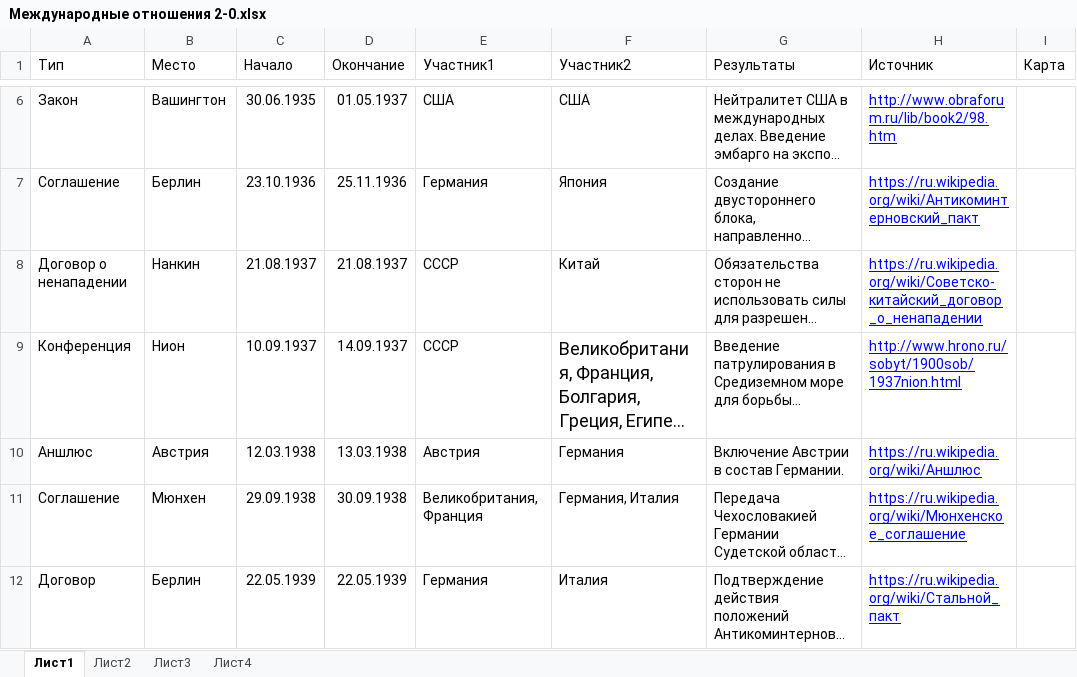
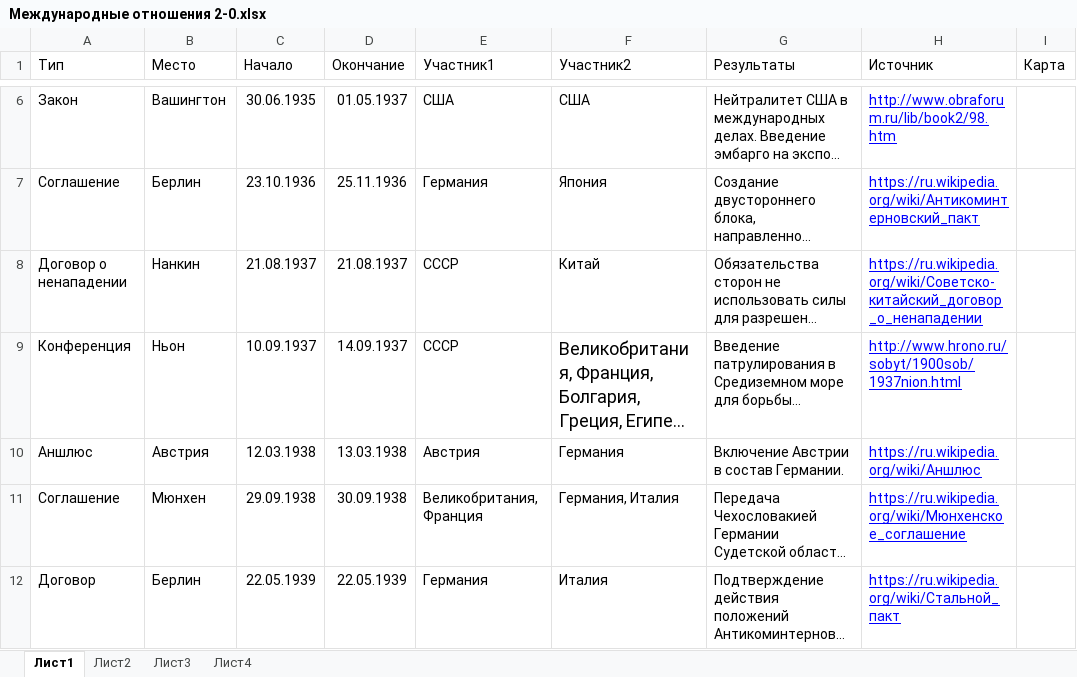
Before and after one commit to solidarik/war-map, an Excel workbook: loadDatabase/python/Международные отношения 2-0.xlsx, sheet Лист1, drawn as a sheet; only a part is shown, gaps mark what is left out; long unchanged cells end in …; values as stored, in another font and other column widths than the file's, no borders; the diff names each change by its address in the sheet, - before the commit and + after, or states it on an @@ line.

```diff
--- a/loadDatabase/python/Международные отношения 2-0.xlsx (sheet Лист1)
+++ b/loadDatabase/python/Международные отношения 2-0.xlsx (sheet Лист1)
-B9 (Место): Нион
+B9 (Место): Ньон
```
Also changed, not shown: 22 other files.
